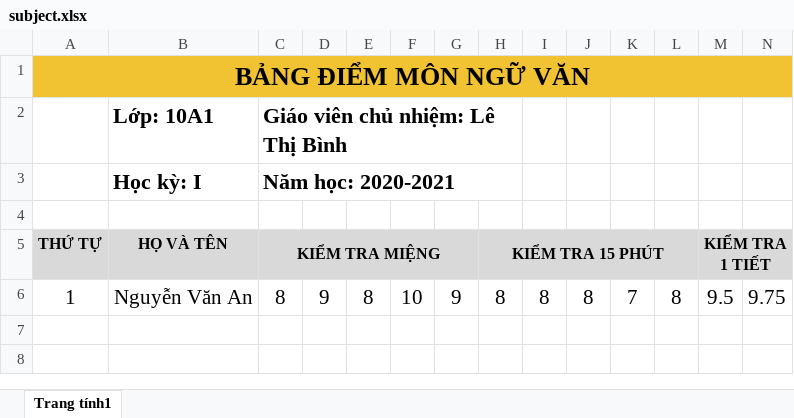
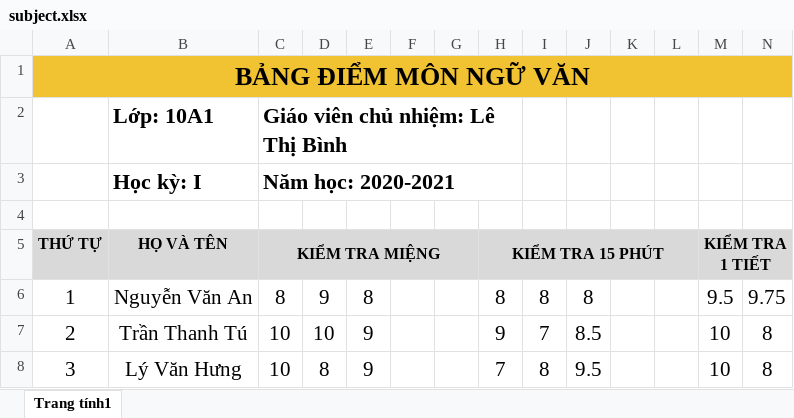
Before and after one commit to phanxuanquang/studMin, an Excel workbook: studMin/TemplateExcel/subject.xlsx, sheet Trang tính1, drawn as a sheet; only a part is shown; values as stored, in another font and other column widths than the file's, no borders; rows hold the shown columns only; the diff names each change by its address in the sheet, - before the commit and + after, or states it on an @@ line.

Commit message:
Update subject.xlsx

```diff
--- a/studMin/TemplateExcel/subject.xlsx (sheet Trang tính1)
+++ b/studMin/TemplateExcel/subject.xlsx (sheet Trang tính1)
-F6: 10
+F6: (empty)
-G6: 9
+G6: (empty)
-K6: 7
+K6: (empty)
-L6: 8
+L6: (empty)
+row 7: 2 | Trần Thanh Tú | 10 | 10 | 9 |  |  | 9 | 7 | 8.5 |  |  | 10 | 8
+row 8: 3 | Lý Văn Hưng | 10 | 8 | 9 |  |  | 7 | 8 | 9.5 |  |  | 10 | 8
```
